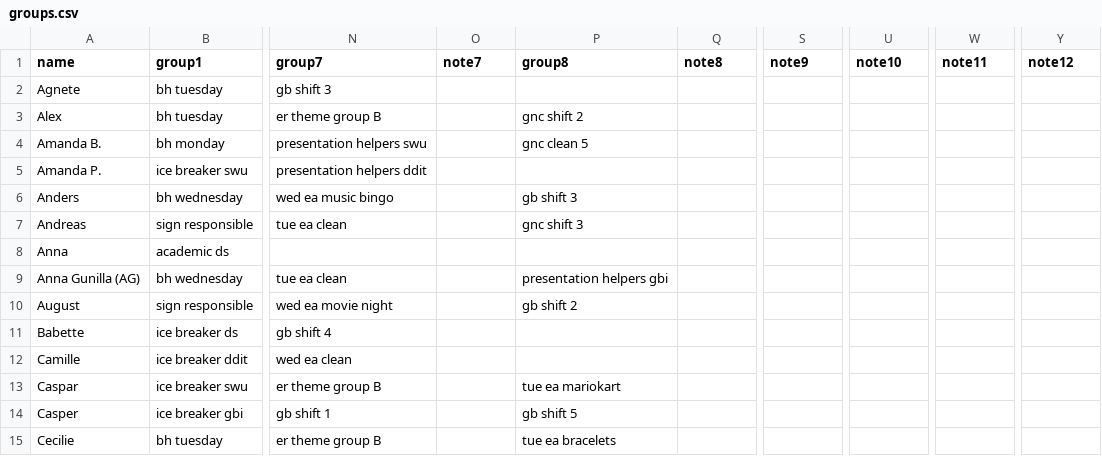
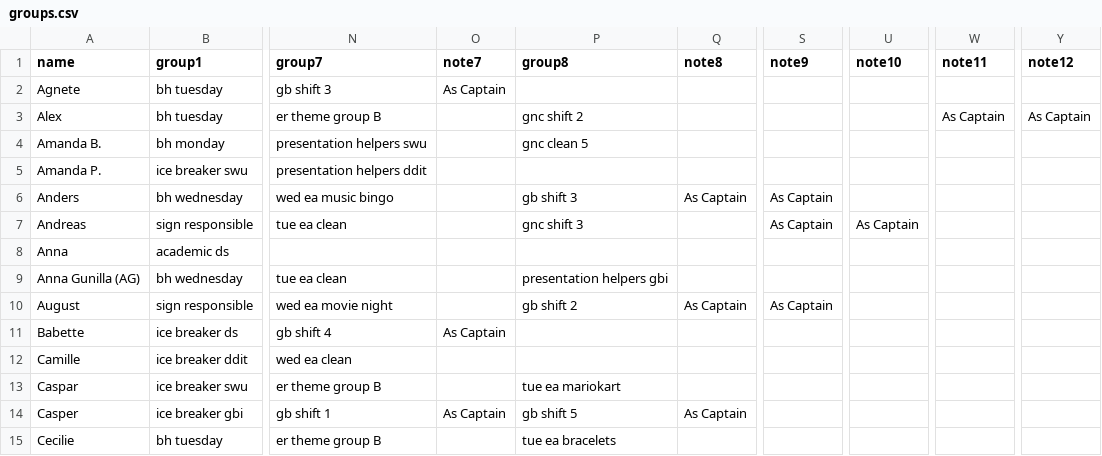
Before and after one commit to NaddiNadja/studystart-schedule-2023, a CSV file: resources/groups.csv, drawn as a sheet; only a part is shown, gaps mark what is left out; the diff covers the shown part only; the diff names each change by its address in the sheet, - before the commit and + after, or states it on an @@ line.

Commit message:
added "As captain" to goboat shifts

```diff
--- a/resources/groups.csv
+++ b/resources/groups.csv
-O2 (note7): (empty)
+O2 (note7): As Captain
-W3 (note11): (empty)
+W3 (note11): As Captain
-Y3 (note12): (empty)
+Y3 (note12): As Captain
-Q6 (note8): (empty)
+Q6 (note8): As Captain
-S6:S7 (note9): (empty)
+S6:S7 (note9): As Captain
-U7 (note10): (empty)
+U7 (note10): As Captain
-Q10 (note8): (empty)
+Q10 (note8): As Captain
-S10 (note9): (empty)
+S10 (note9): As Captain
-O11 (note7): (empty)
+O11 (note7): As Captain
-O14 (note7): (empty)
+O14 (note7): As Captain
-Q14 (note8): (empty)
+Q14 (note8): As Captain
```
Also changed, not shown: 34 edited cells elsewhere in this file.
